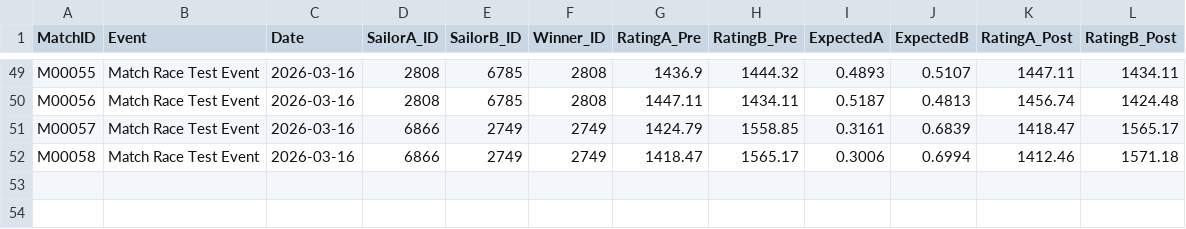
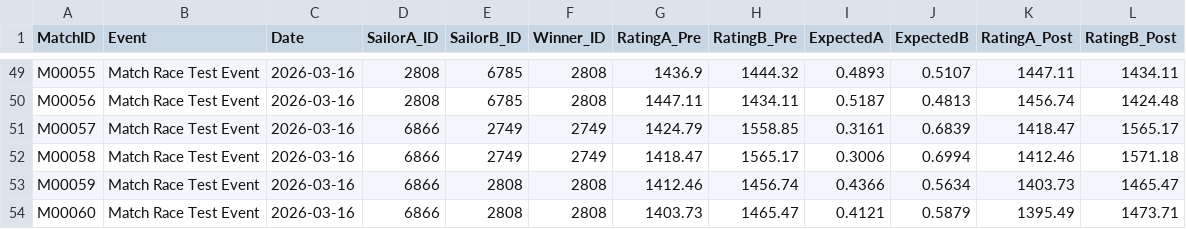
Before and after one commit to ToddWatkinsDev/Play-eSailing-Match-Racing-ELO, a CSV file: Match_History.csv, drawn as a sheet; only a part is shown, gaps mark what is left out.

```diff
--- a/Match_History.csv
+++ b/Match_History.csv
@@ -52 +52,3 @@ M00057,Match Race Test Event,2026-03-16,6866,2749,2749,1424.79,1558.85,0.3161,0.
 M00058,Match Race Test Event,2026-03-16,6866,2749,2749,1418.47,1565.17,0.3006,0.6994,1412.46,1571.18
+M00059,Match Race Test Event,2026-03-16,6866,2808,2808,1412.46,1456.74,0.4366,0.5634,1403.73,1465.47
+M00060,Match Race Test Event,2026-03-16,6866,2808,2808,1403.73,1465.47,0.4121,0.5879,1395.49,1473.71
```
Also changed, not shown: ELO_Database.csv, 1 other file.
